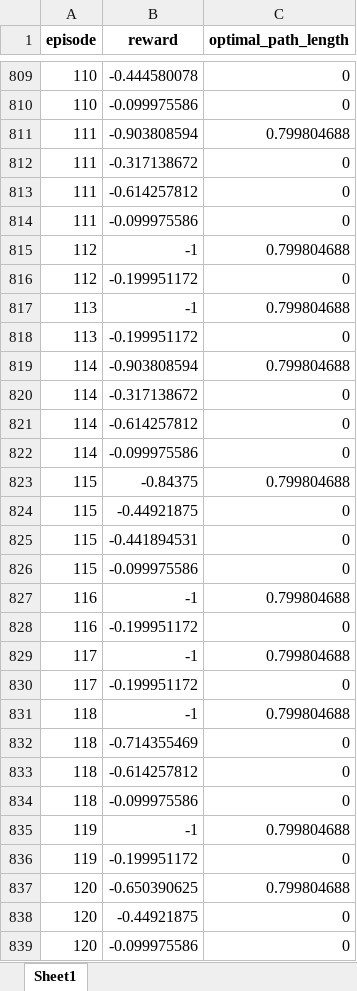
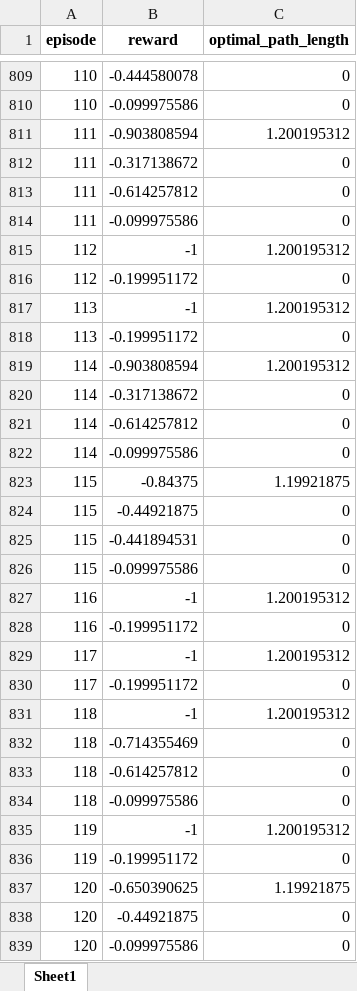
Before and after one commit to lamlamnt/MARL_CTP_2, an Excel workbook: Logs/check_code/training_timestep_output.xlsx, sheet Sheet1, drawn as a sheet; only a part is shown, gaps mark what is left out; values as stored, in another font and other column widths than the file's, no borders; the diff covers the shown part only; the diff names each change by its address in the sheet, - before the commit and + after, or states it on an @@ line.

```diff
--- a/Logs/check_code/training_timestep_output.xlsx (sheet Sheet1)
+++ b/Logs/check_code/training_timestep_output.xlsx (sheet Sheet1)
-C811 (optimal_path_length): 0.799804688
+C811 (optimal_path_length): 1.200195312
-C815 (optimal_path_length): 0.799804688
+C815 (optimal_path_length): 1.200195312
-C817 (optimal_path_length): 0.799804688
+C817 (optimal_path_length): 1.200195312
-C819 (optimal_path_length): 0.799804688
+C819 (optimal_path_length): 1.200195312
-C823 (optimal_path_length): 0.799804688
+C823 (optimal_path_length): 1.19921875
-C827 (optimal_path_length): 0.799804688
+C827 (optimal_path_length): 1.200195312
-C829 (optimal_path_length): 0.799804688
+C829 (optimal_path_length): 1.200195312
-C831 (optimal_path_length): 0.799804688
+C831 (optimal_path_length): 1.200195312
-C835 (optimal_path_length): 0.799804688
+C835 (optimal_path_length): 1.200195312
-C837 (optimal_path_length): 0.799804688
+C837 (optimal_path_length): 1.19921875
```
Also changed, not shown: 115 edited cells elsewhere in this sheet, Logs/check_code/testing_episode_output.xlsx, Logs/check_code/testing_timestep_output.xlsx, 12 other files.
